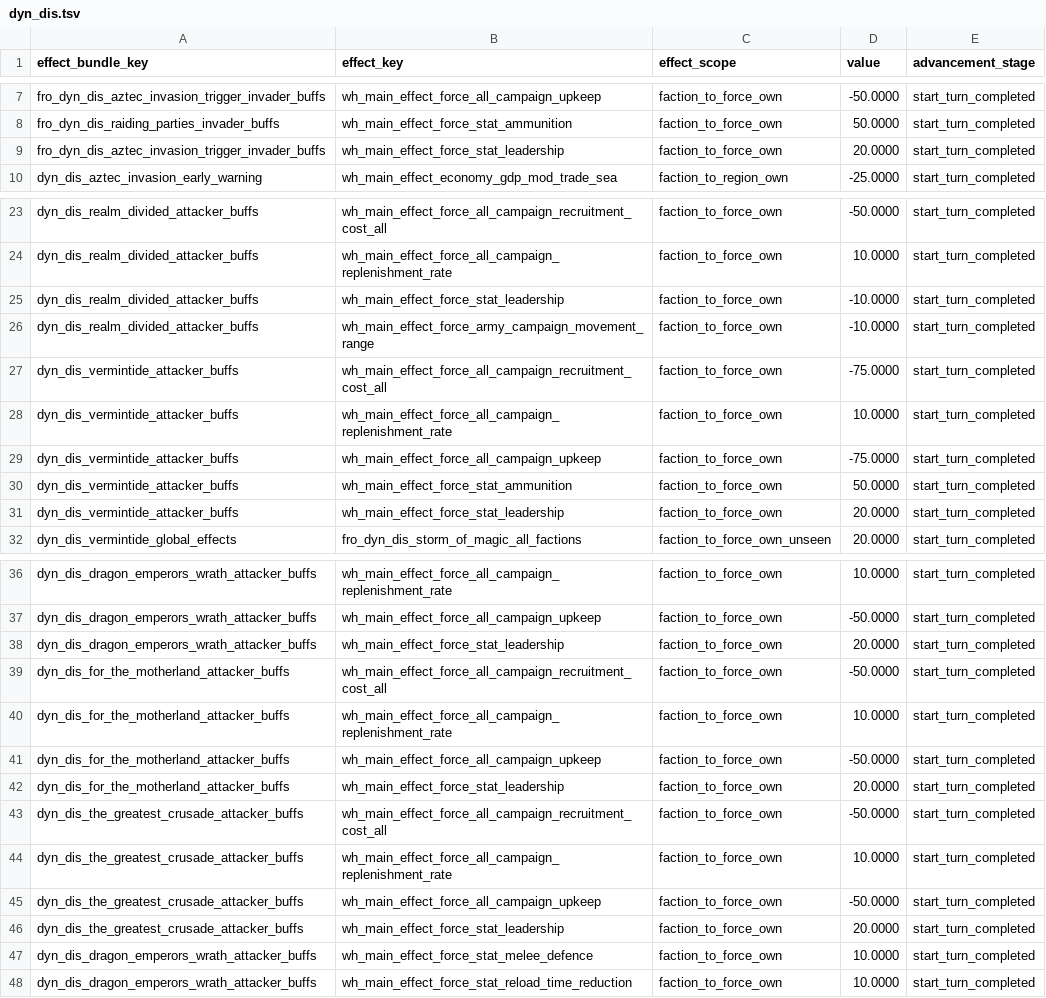
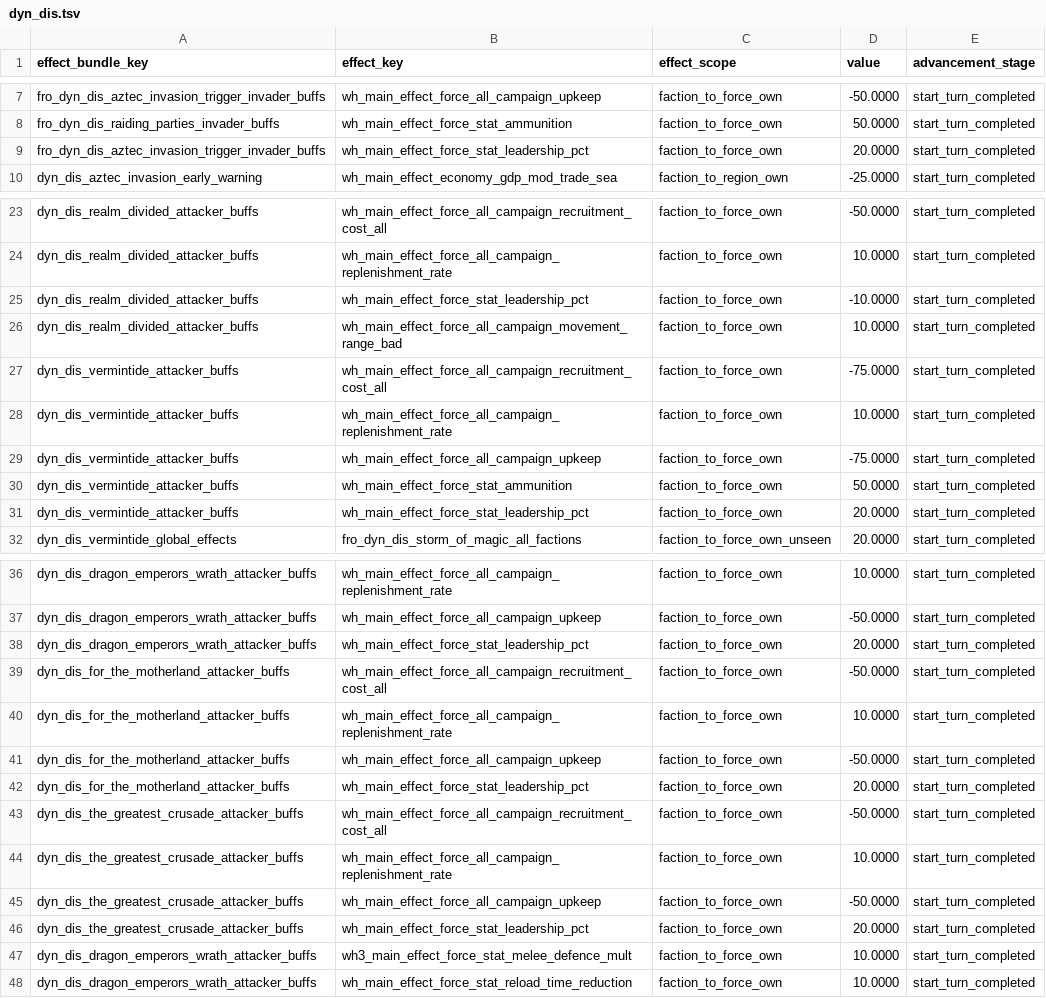
Before and after one commit to Frodo45127/tww3_dynamic_disasters, a TSV file: db/effect_bundles_to_effects_junctions_tables/dyn_dis.tsv, drawn as a sheet; only a part is shown, gaps mark what is left out; the diff covers the shown part only.

Commit message:
Fixed percentage bonuses being applied as flat bonuses.

```diff
--- a/db/effect_bundles_to_effects_junctions_tables/dyn_dis.tsv
+++ b/db/effect_bundles_to_effects_junctions_tables/dyn_dis.tsv
@@ -8,3 +8,3 @@ fro_dyn_dis_aztec_invasion_trigger_invader_buffs	wh_main_effect_force_all_campai
 fro_dyn_dis_raiding_parties_invader_buffs	wh_main_effect_force_stat_ammunition	faction_to_force_own	50.0000	start_turn_completed
-fro_dyn_dis_aztec_invasion_trigger_invader_buffs	wh_main_effect_force_stat_leadership	faction_to_force_own	20.0000	start_turn_completed
+fro_dyn_dis_aztec_invasion_trigger_invader_buffs	wh_main_effect_force_stat_leadership_pct	faction_to_force_own	20.0000	start_turn_completed
 dyn_dis_aztec_invasion_early_warning	wh_main_effect_economy_gdp_mod_trade_sea	faction_to_region_own	-25.0000	start_turn_completed
@@ -24,4 +24,4 @@ dyn_dis_realm_divided_attacker_buffs	wh_main_effect_force_all_campaign_recruitme
 dyn_dis_realm_divided_attacker_buffs	wh_main_effect_force_all_campaign_replenishment_rate	faction_to_force_own	10.0000	start_turn_completed
-dyn_dis_realm_divided_attacker_buffs	wh_main_effect_force_stat_leadership	faction_to_force_own	-10.0000	start_turn_completed
-dyn_dis_realm_divided_attacker_buffs	wh_main_effect_force_army_campaign_movement_range	faction_to_force_own	-10.0000	start_turn_completed
+dyn_dis_realm_divided_attacker_buffs	wh_main_effect_force_stat_leadership_pct	faction_to_force_own	-10.0000	start_turn_completed
+dyn_dis_realm_divided_attacker_buffs	wh_main_effect_force_all_campaign_movement_range_bad	faction_to_force_own	10.0000	start_turn_completed
 dyn_dis_vermintide_attacker_buffs	wh_main_effect_force_all_campaign_recruitment_cost_all	faction_to_force_own	-75.0000	start_turn_completed
@@ -30,3 +30,3 @@ dyn_dis_vermintide_attacker_buffs	wh_main_effect_force_all_campaign_upkeep	facti
 dyn_dis_vermintide_attacker_buffs	wh_main_effect_force_stat_ammunition	faction_to_force_own	50.0000	start_turn_completed
-dyn_dis_vermintide_attacker_buffs	wh_main_effect_force_stat_leadership	faction_to_force_own	20.0000	start_turn_completed
+dyn_dis_vermintide_attacker_buffs	wh_main_effect_force_stat_leadership_pct	faction_to_force_own	20.0000	start_turn_completed
 dyn_dis_vermintide_global_effects	fro_dyn_dis_storm_of_magic_all_factions	faction_to_force_own_unseen	20.0000	start_turn_completed
@@ -37,3 +37,3 @@ dyn_dis_dragon_emperors_wrath_attacker_buffs	wh_main_effect_force_all_campaign_r
 dyn_dis_dragon_emperors_wrath_attacker_buffs	wh_main_effect_force_all_campaign_upkeep	faction_to_force_own	-50.0000	start_turn_completed
-dyn_dis_dragon_emperors_wrath_attacker_buffs	wh_main_effect_force_stat_leadership	faction_to_force_own	20.0000	start_turn_completed
+dyn_dis_dragon_emperors_wrath_attacker_buffs	wh_main_effect_force_stat_leadership_pct	faction_to_force_own	20.0000	start_turn_completed
 dyn_dis_for_the_motherland_attacker_buffs	wh_main_effect_force_all_campaign_recruitment_cost_all	faction_to_force_own	-50.0000	start_turn_completed
@@ -41,3 +41,3 @@ dyn_dis_for_the_motherland_attacker_buffs	wh_main_effect_force_all_campaign_repl
 dyn_dis_for_the_motherland_attacker_buffs	wh_main_effect_force_all_campaign_upkeep	faction_to_force_own	-50.0000	start_turn_completed
-dyn_dis_for_the_motherland_attacker_buffs	wh_main_effect_force_stat_leadership	faction_to_force_own	20.0000	start_turn_completed
+dyn_dis_for_the_motherland_attacker_buffs	wh_main_effect_force_stat_leadership_pct	faction_to_force_own	20.0000	start_turn_completed
 dyn_dis_the_greatest_crusade_attacker_buffs	wh_main_effect_force_all_campaign_recruitment_cost_all	faction_to_force_own	-50.0000	start_turn_completed
@@ -45,4 +45,4 @@ dyn_dis_the_greatest_crusade_attacker_buffs	wh_main_effect_force_all_campaign_re
 dyn_dis_the_greatest_crusade_attacker_buffs	wh_main_effect_force_all_campaign_upkeep	faction_to_force_own	-50.0000	start_turn_completed
-dyn_dis_the_greatest_crusade_attacker_buffs	wh_main_effect_force_stat_leadership	faction_to_force_own	20.0000	start_turn_completed
-dyn_dis_dragon_emperors_wrath_attacker_buffs	wh_main_effect_force_stat_melee_defence	faction_to_force_own	10.0000	start_turn_completed
+dyn_dis_the_greatest_crusade_attacker_buffs	wh_main_effect_force_stat_leadership_pct	faction_to_force_own	20.0000	start_turn_completed
+dyn_dis_dragon_emperors_wrath_attacker_buffs	wh3_main_effect_force_stat_melee_defence_mult	faction_to_force_own	10.0000	start_turn_completed
 dyn_dis_dragon_emperors_wrath_attacker_buffs	wh_main_effect_force_stat_reload_time_reduction	faction_to_force_own	10.0000	start_turn_completed
```
Also changed, not shown: 5 edited cells elsewhere in this file.
